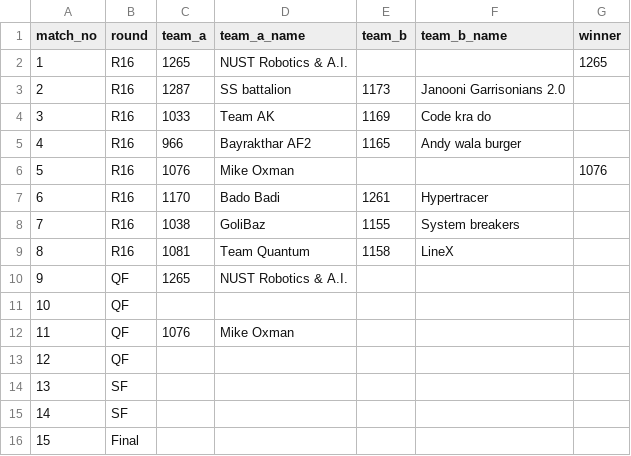
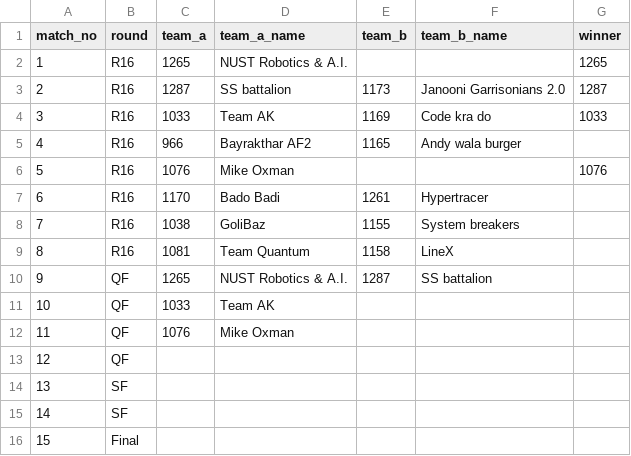
Before and after one commit to ceme-dmts/nerc26, a CSV file: results/rtr_uni_bracket.csv, drawn as a sheet.

```diff
--- a/results/rtr_uni_bracket.csv
+++ b/results/rtr_uni_bracket.csv
@@ -2,4 +2,4 @@ match_no,round,team_a,team_a_name,team_b,team_b_name,winner
 1,R16,1265,NUST Robotics & A.I.,,,1265
-2,R16,1287,SS battalion,1173,Janooni Garrisonians 2.0,
-3,R16,1033,Team AK,1169,Code kra do,
+2,R16,1287,SS battalion,1173,Janooni Garrisonians 2.0,1287
+3,R16,1033,Team AK,1169,Code kra do,1033
 4,R16,966,Bayrakthar AF2,1165,Andy wala burger,
@@ -9,4 +9,4 @@ match_no,round,team_a,team_a_name,team_b,team_b_name,winner
 8,R16,1081,Team Quantum,1158,LineX,
-9,QF,1265,NUST Robotics & A.I.,,,
-10,QF,,,,,
+9,QF,1265,NUST Robotics & A.I.,1287,SS battalion,
+10,QF,1033,Team AK,,,
 11,QF,1076,Mike Oxman,,,
```
Also changed, not shown: results/modular_school_bracket.csv, 3 other files.
